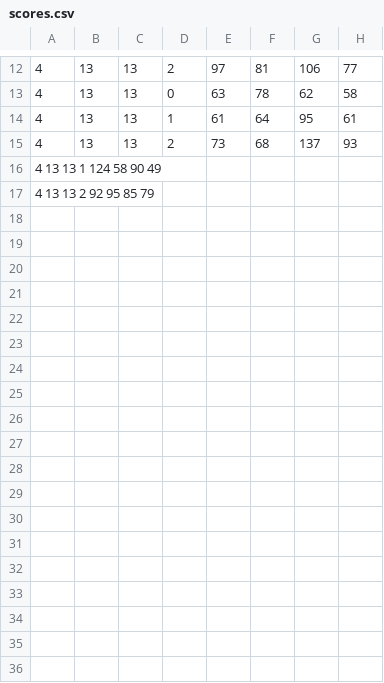
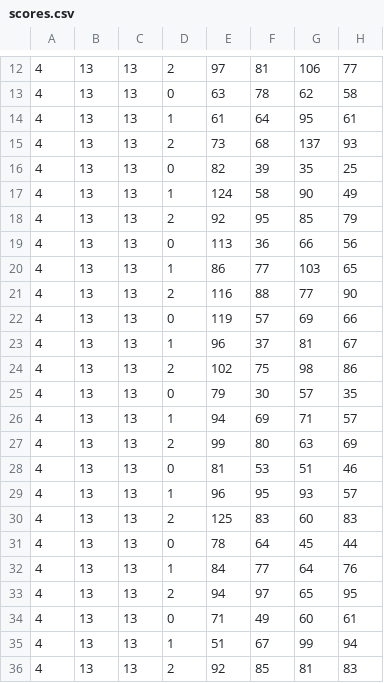
Before and after one commit to WillSarsfield/OhHell-Dissertation, a CSV file: scores.csv, drawn as a sheet; only a part is shown, gaps mark what is left out; removed rows and columns are numbered as before the commit, all else as after; the diff names each change by its address in the sheet, - before the commit and + after, or states it on an @@ line.

```diff
--- a/scores.csv
+++ b/scores.csv
-row 16: 4 13 13 1 124 58 90 49
-row 17: 4 13 13 2 92 95 85 79
+row 16: 4 | 13 | 13 | 0 | 82 | 39 | 35 | 25
+row 17: 4 | 13 | 13 | 1 | 124 | 58 | 90 | 49
+row 18: 4 | 13 | 13 | 2 | 92 | 95 | 85 | 79
+row 19: 4 | 13 | 13 | 0 | 113 | 36 | 66 | 56
+row 20: 4 | 13 | 13 | 1 | 86 | 77 | 103 | 65
+row 21: 4 | 13 | 13 | 2 | 116 | 88 | 77 | 90
+row 22: 4 | 13 | 13 | 0 | 119 | 57 | 69 | 66
+row 23: 4 | 13 | 13 | 1 | 96 | 37 | 81 | 67
+row 24: 4 | 13 | 13 | 2 | 102 | 75 | 98 | 86
+row 25: 4 | 13 | 13 | 0 | 79 | 30 | 57 | 35
+row 26: 4 | 13 | 13 | 1 | 94 | 69 | 71 | 57
+row 27: 4 | 13 | 13 | 2 | 99 | 80 | 63 | 69
+row 28: 4 | 13 | 13 | 0 | 81 | 53 | 51 | 46
+row 29: 4 | 13 | 13 | 1 | 96 | 95 | 93 | 57
+row 30: 4 | 13 | 13 | 2 | 125 | 83 | 60 | 83
+row 31: 4 | 13 | 13 | 0 | 78 | 64 | 45 | 44
+row 32: 4 | 13 | 13 | 1 | 84 | 77 | 64 | 76
+row 33: 4 | 13 | 13 | 2 | 94 | 97 | 65 | 95
+row 34: 4 | 13 | 13 | 0 | 71 | 49 | 60 | 61
+row 35: 4 | 13 | 13 | 1 | 51 | 67 | 99 | 94
+row 36: 4 | 13 | 13 | 2 | 92 | 85 | 81 | 83
```
Also changed, not shown: 15 other files.
